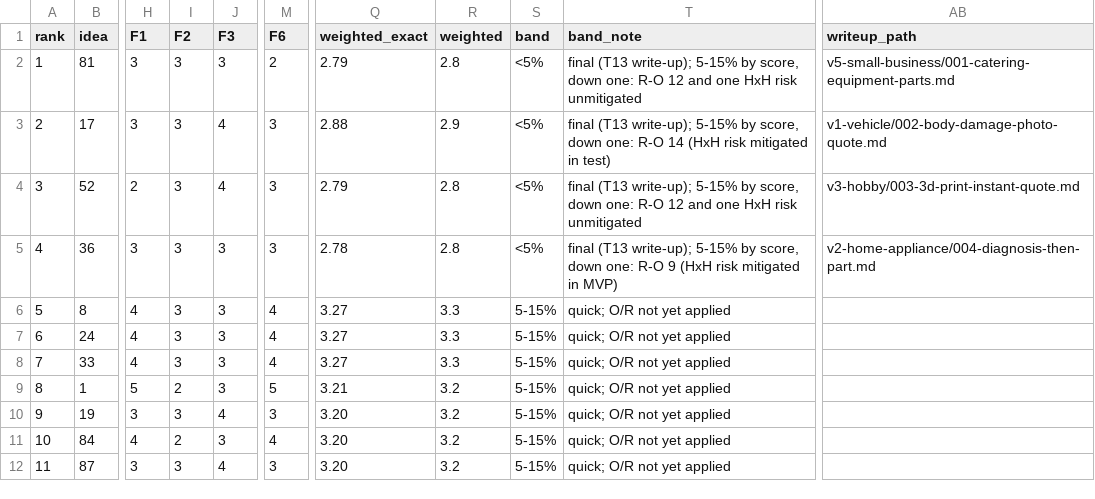
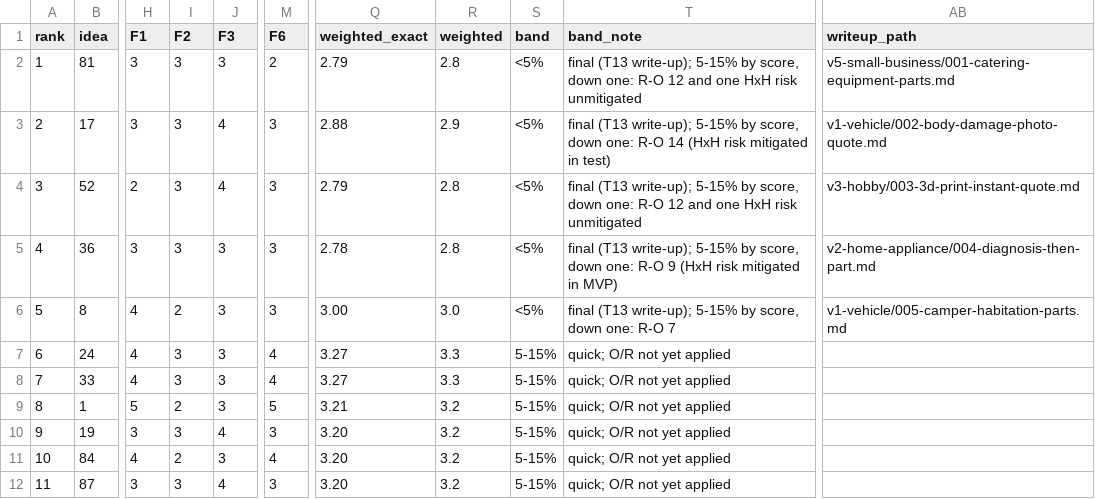
Before and after one commit to thobho/automated, a CSV file: projects/idea-generator/phase3/ideas/shortlist.csv, drawn as a sheet; only a part is shown, gaps mark what is left out; the diff names each change by its address in the sheet, - before the commit and + after, or states it on an @@ line.

```diff
--- a/projects/idea-generator/phase3/ideas/shortlist.csv
+++ b/projects/idea-generator/phase3/ideas/shortlist.csv
-I6 (F2): 3
+I6 (F2): 2
-M6 (F6): 4
+M6 (F6): 3
-Q6 (weighted_exact): 3.27
+Q6 (weighted_exact): 3.00
-R6 (weighted): 3.3
+R6 (weighted): 3.0
-S6 (band): 5-15%
+S6 (band): <5%
-T6 (band_note): quick; O/R not yet applied
+T6 (band_note): final (T13 write-up); 5-15% by score, down one: R-O 7
-AB6 (writeup_path): (empty)
+AB6 (writeup_path): v1-vehicle/005-camper-habitation-parts.md
```
Also changed, not shown: 4 other files.
